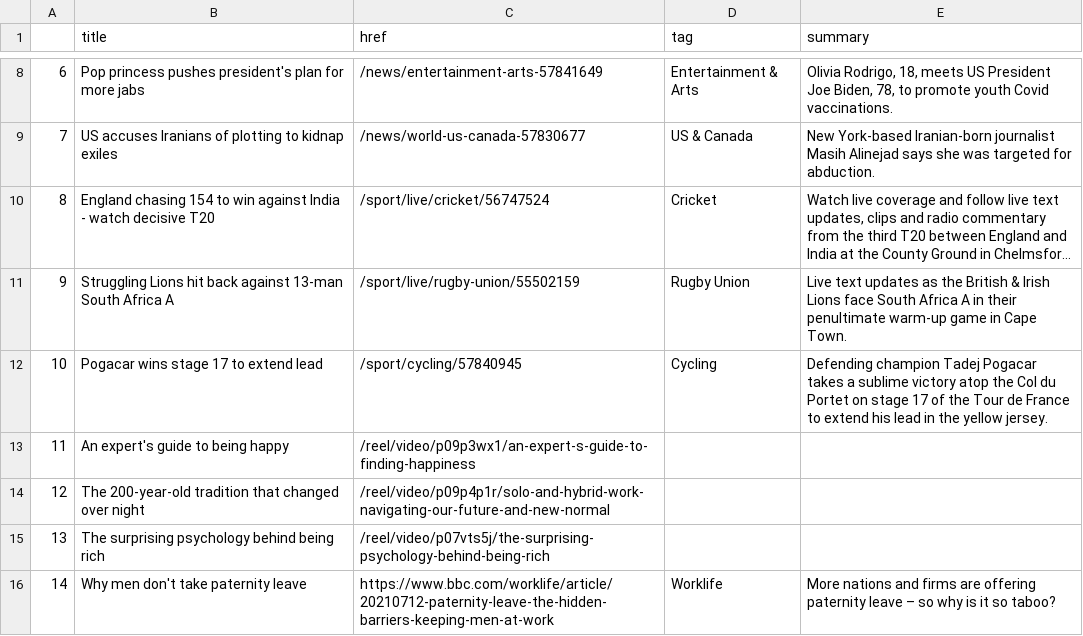
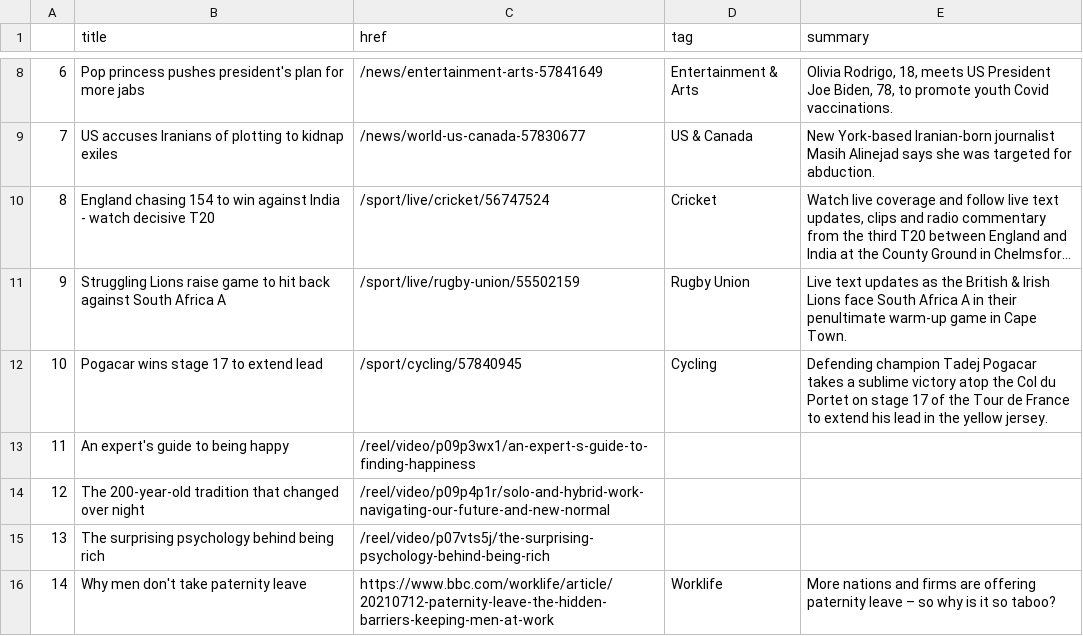
Before and after one commit to bronna/auto-scraper, a CSV file: bbc-headlines.csv, drawn as a sheet; only a part is shown, gaps mark what is left out; long unchanged cells end in …; the diff names each change by its address in the sheet, - before the commit and + after, or states it on an @@ line.

```diff
--- a/bbc-headlines.csv
+++ b/bbc-headlines.csv
-B11 (title): Struggling Lions hit back against 13-man South Africa…
+B11 (title): Struggling Lions raise game to hit back against South Africa…
```
